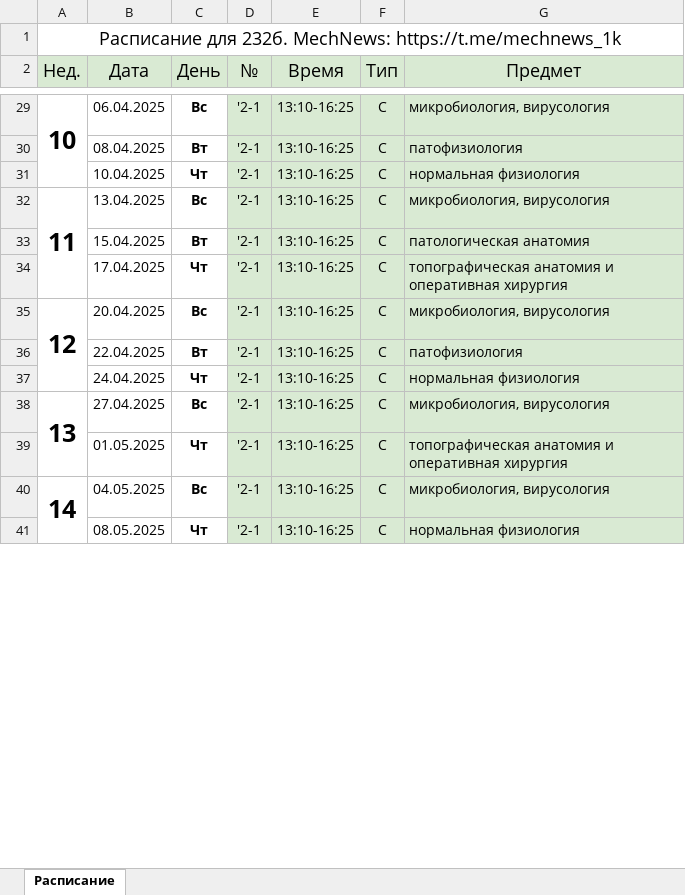
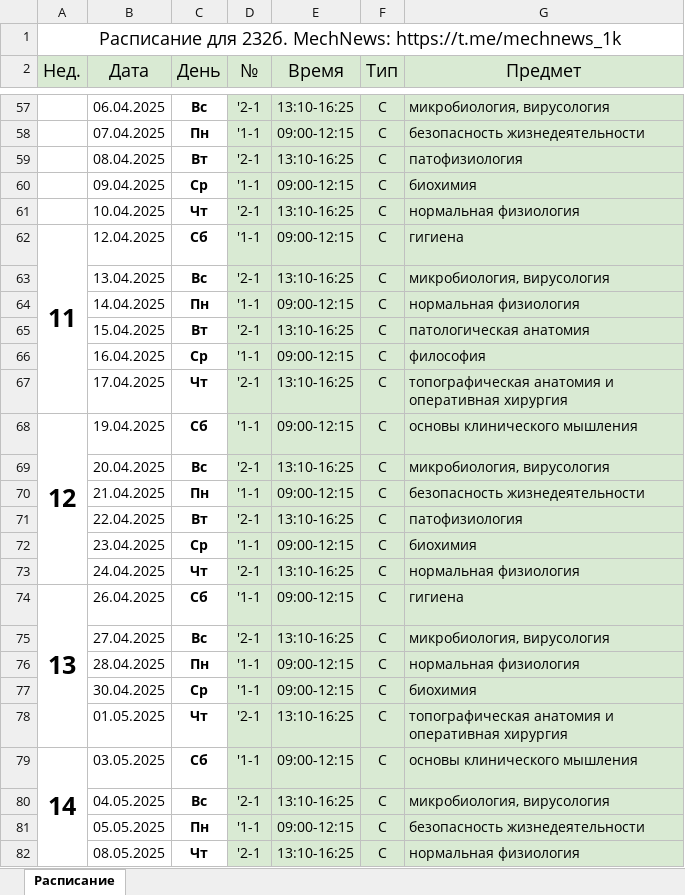
Before and after one commit to ci-c/Solevoy_trip_raspisania_dont_read_please, an Excel workbook: output/232б.xlsx, sheet Расписание, drawn as a sheet; only a part is shown, gaps mark what is left out; values as stored, in another font and other column widths than the file's, no borders; removed rows and columns are numbered as before the commit, all else as after; the diff covers the shown part only; the diff names each change by its address in the sheet, - before the commit and + after, or states it on an @@ line.

```diff
--- a/output/232б.xlsx (sheet Расписание)
+++ b/output/232б.xlsx (sheet Расписание)
@@ column A (Нед.) renumbered between rows 4 and 96 @@
-A29:A31 merged
+row 58:  | 07.04.2025 | Пн | '1-1 | 09:00-12:15 | С | безопасность жизнедеятельности
+row 60:  | 09.04.2025 | Ср | '1-1 | 09:00-12:15 | С | биохимия
+row 62: 11 | 12.04.2025 | Сб | '1-1 | 09:00-12:15 | С | гигиена
-A32:A34 merged
+row 64:  | 14.04.2025 | Пн | '1-1 | 09:00-12:15 | С | нормальная физиология
+row 66:  | 16.04.2025 | Ср | '1-1 | 09:00-12:15 | С | философия
+row 68: 12 | 19.04.2025 | Сб | '1-1 | 09:00-12:15 | С | основы клинического мышления
-A35:A37 merged
+row 70:  | 21.04.2025 | Пн | '1-1 | 09:00-12:15 | С | безопасность жизнедеятельности
+row 72:  | 23.04.2025 | Ср | '1-1 | 09:00-12:15 | С | биохимия
+row 74: 13 | 26.04.2025 | Сб | '1-1 | 09:00-12:15 | С | гигиена
-A38:A39 merged
+row 76:  | 28.04.2025 | Пн | '1-1 | 09:00-12:15 | С | нормальная физиология
+row 77:  | 30.04.2025 | Ср | '1-1 | 09:00-12:15 | С | биохимия
+row 79: 14 | 03.05.2025 | Сб | '1-1 | 09:00-12:15 | С | основы клинического мышления
-A40:A41 merged
+row 81:  | 05.05.2025 | Пн | '1-1 | 09:00-12:15 | С | безопасность жизнедеятельности
```
Also changed, not shown: 39 added rows and merged cells elsewhere in this sheet, 2 other files.
